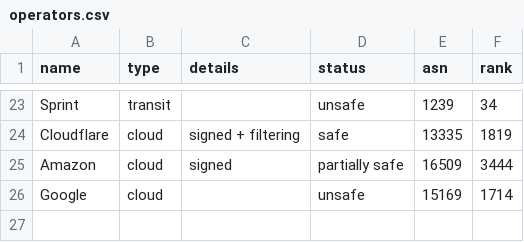
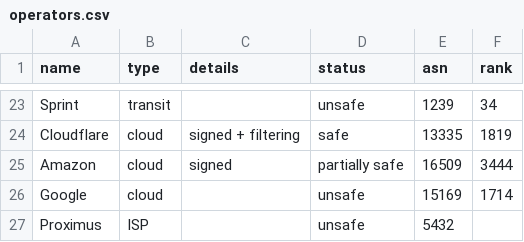
Before and after one commit to cloudflare/isbgpsafeyet.com, a CSV file: data/operators.csv, drawn as a sheet; only a part is shown, gaps mark what is left out; the diff names each change by its address in the sheet, - before the commit and + after, or states it on an @@ line.

Commit message:
Add Proximus as unsafe operator

```diff
--- a/data/operators.csv
+++ b/data/operators.csv
+row 27: Proximus | ISP |  | unsafe | 5432
```
